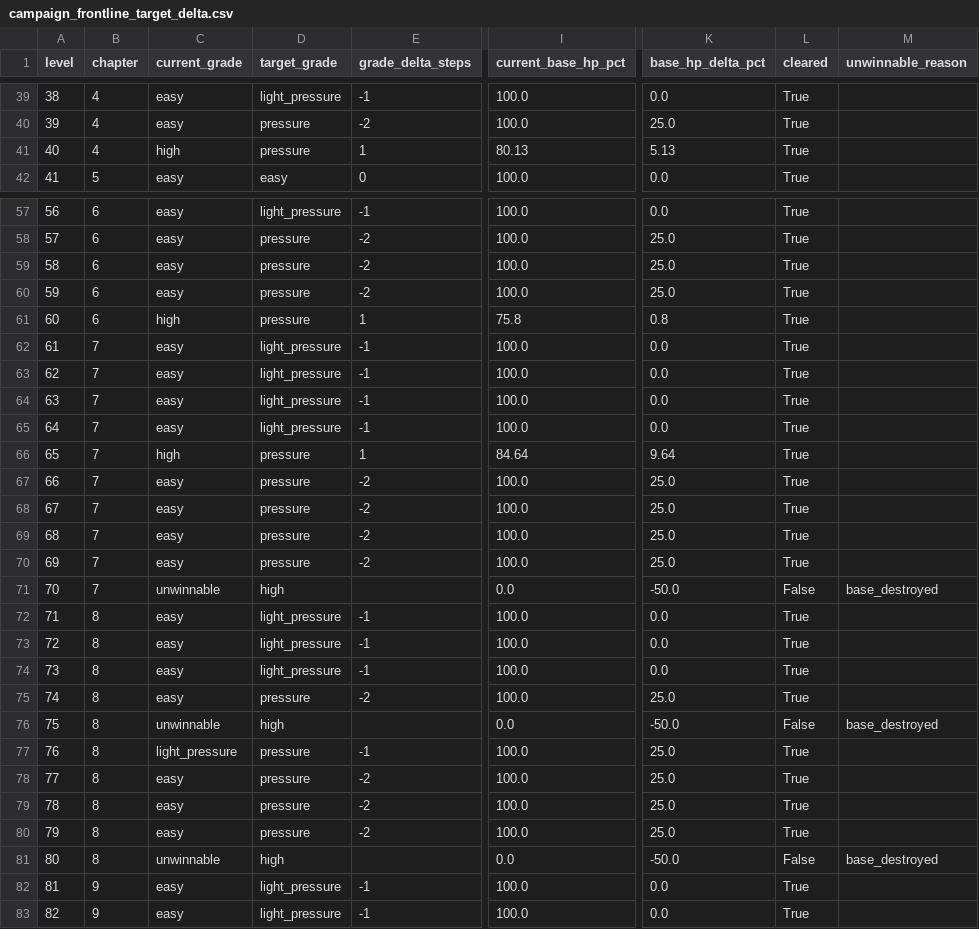
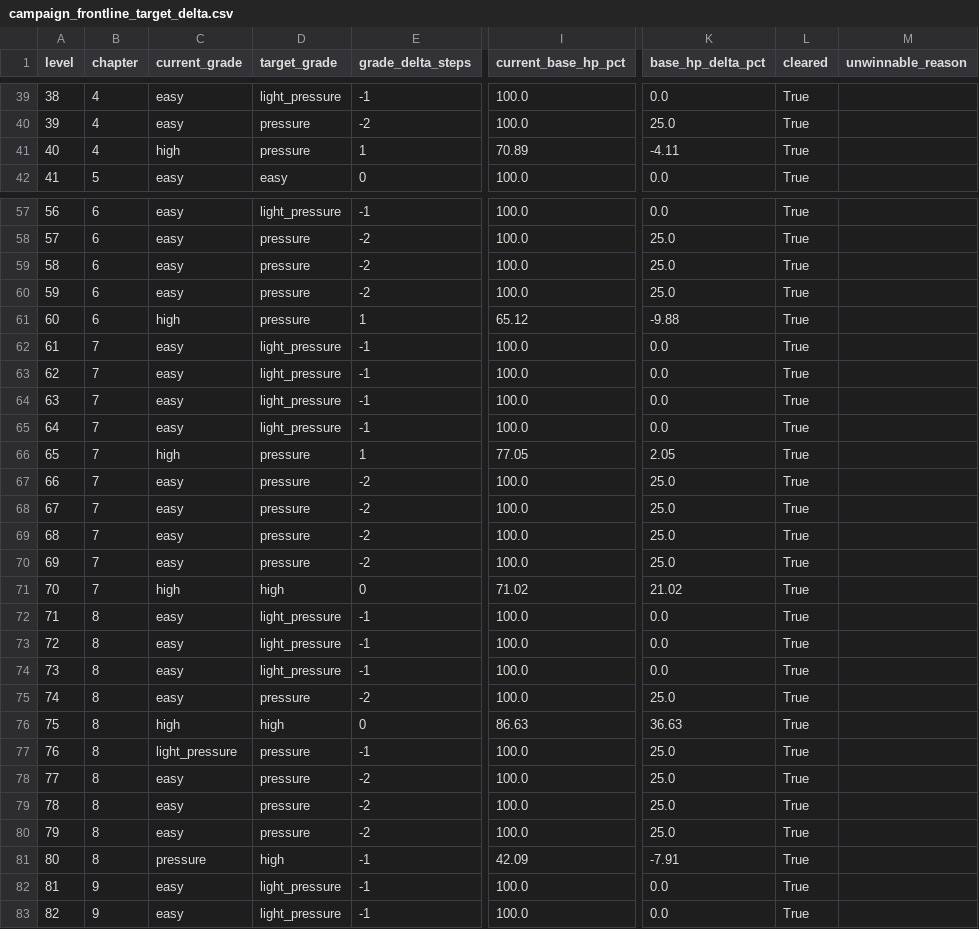
Before and after one commit to GaoJiasheng/zombie-fire, a CSV file: design/audits/campaign_frontline_target_delta.csv, drawn as a sheet; only a part is shown, gaps mark what is left out; the diff covers the shown part only; the diff names each change by its address in the sheet, - before the commit and + after, or states it on an @@ line.

```diff
--- a/design/audits/campaign_frontline_target_delta.csv
+++ b/design/audits/campaign_frontline_target_delta.csv
-I41 (current_base_hp_pct): 80.13
+I41 (current_base_hp_pct): 70.89
-K41 (base_hp_delta_pct): 5.13
+K41 (base_hp_delta_pct): -4.11
-I61 (current_base_hp_pct): 75.8
+I61 (current_base_hp_pct): 65.12
-K61 (base_hp_delta_pct): 0.8
+K61 (base_hp_delta_pct): -9.88
-I66 (current_base_hp_pct): 84.64
+I66 (current_base_hp_pct): 77.05
-K66 (base_hp_delta_pct): 9.64
+K66 (base_hp_delta_pct): 2.05
-C71 (current_grade): unwinnable
+C71 (current_grade): high
-E71 (grade_delta_steps): (empty)
+E71 (grade_delta_steps): 0
-I71 (current_base_hp_pct): 0.0
+I71 (current_base_hp_pct): 71.02
-K71 (base_hp_delta_pct): -50.0
+K71 (base_hp_delta_pct): 21.02
-L71 (cleared): False
+L71 (cleared): True
-M71 (unwinnable_reason): base_destroyed
+M71 (unwinnable_reason): (empty)
-C76 (current_grade): unwinnable
+C76 (current_grade): high
-E76 (grade_delta_steps): (empty)
+E76 (grade_delta_steps): 0
-I76 (current_base_hp_pct): 0.0
+I76 (current_base_hp_pct): 86.63
-K76 (base_hp_delta_pct): -50.0
+K76 (base_hp_delta_pct): 36.63
-L76 (cleared): False
+L76 (cleared): True
-M76 (unwinnable_reason): base_destroyed
+M76 (unwinnable_reason): (empty)
-C81 (current_grade): unwinnable
+C81 (current_grade): pressure
-E81 (grade_delta_steps): (empty)
+E81 (grade_delta_steps): -1
-I81 (current_base_hp_pct): 0.0
+I81 (current_base_hp_pct): 42.09
-K81 (base_hp_delta_pct): -50.0
+K81 (base_hp_delta_pct): -7.91
-L81 (cleared): False
+L81 (cleared): True
-M81 (unwinnable_reason): base_destroyed
+M81 (unwinnable_reason): (empty)
```
Also changed, not shown: 6 edited cells elsewhere in this file, design/audits/campaign_frontline_baseline.csv, design/audits/campaign_frontline_tier_a.csv, 9 other files.
